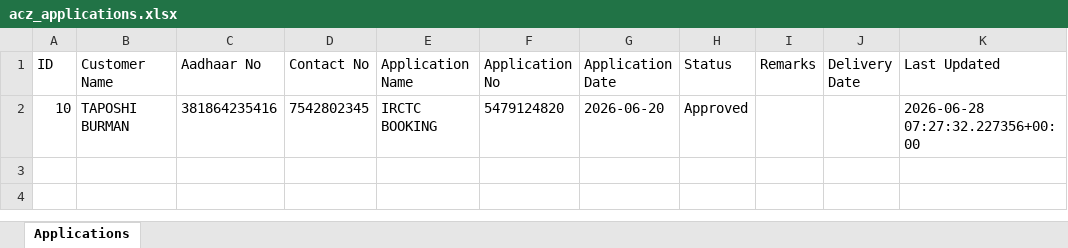
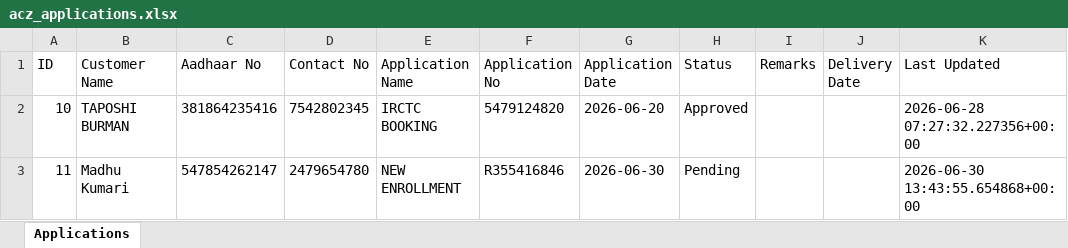
Before and after one commit to Adityakumar444uu/aditya-cyber-zone, an Excel workbook: acz_applications.xlsx, sheet Applications, drawn as a sheet; values as stored, in another font and other column widths than the file's, no borders; the diff names each change by its address in the sheet, - before the commit and + after, or states it on an @@ line.

```diff
--- a/acz_applications.xlsx (sheet Applications)
+++ b/acz_applications.xlsx (sheet Applications)
+row 3: 11 | Madhu Kumari | 547854262147 | 2479654780 | NEW ENROLLMENT | R355416846 | 2026-06-30 | Pending |  |  | 2026-06-30 13:43:55.654868+00:00
```
Also changed, not shown: 16 other files.
